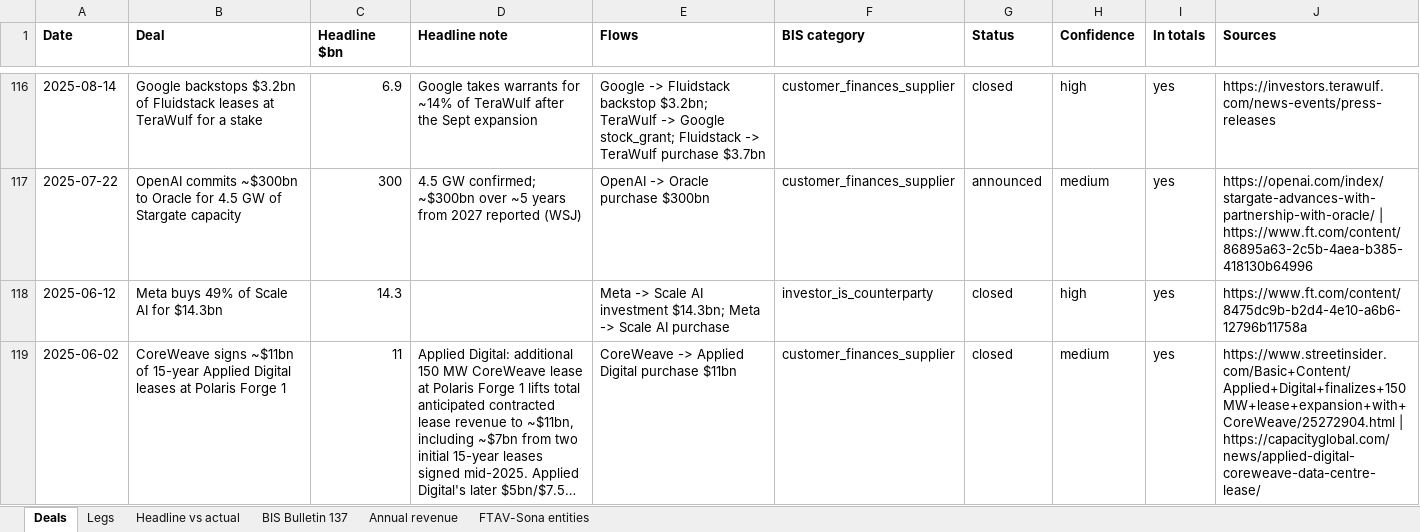
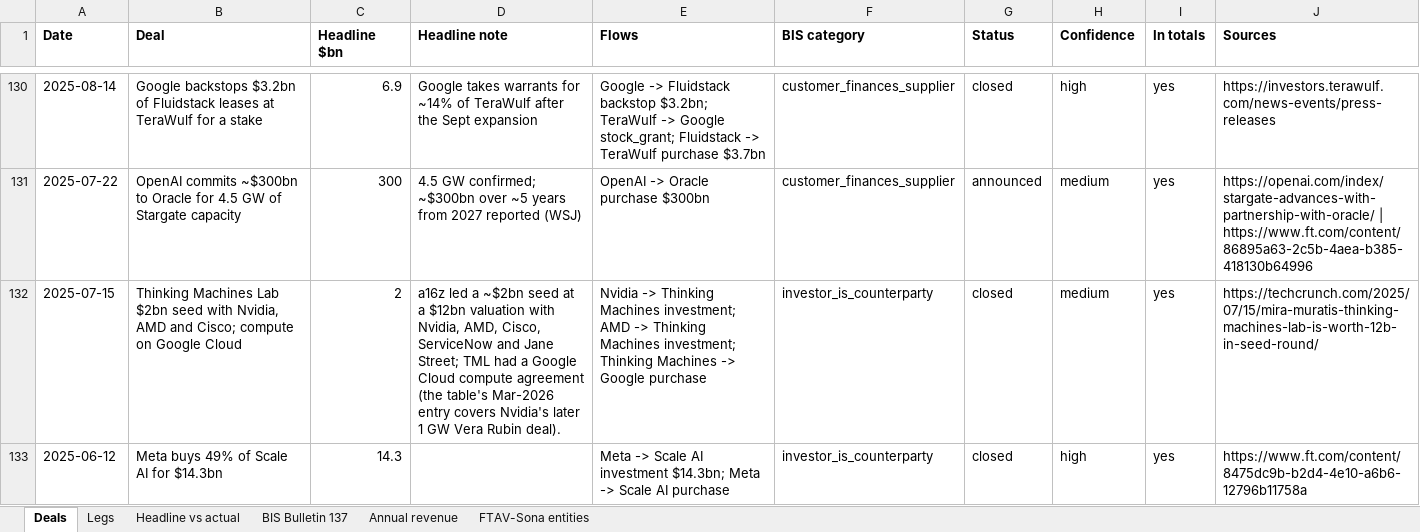
Before and after one commit to Kevin19980730/ai-circular-financing, an Excel workbook: ai_circular_financing.xlsx, sheet Deals, drawn as a sheet; only a part is shown, gaps mark what is left out; the shorter side is filled out with more unchanged rows; long unchanged cells end in …; values as stored, in another font and other column widths than the file's, no borders; the diff covers the shown part only; the diff names each change by its address in the sheet, - before the commit and + after, or states it on an @@ line.

```diff
--- a/ai_circular_financing.xlsx (sheet Deals)
+++ b/ai_circular_financing.xlsx (sheet Deals)
+row 132: 2025-07-15 | Thinking Machines Lab $2bn seed with Nvidia, AMD and Cisco; compute on Google Cloud | 2 | a16z led a ~$2bn seed at a $12bn valuation with Nvidia, AMD, Cisco, ServiceNow and Jane Street; TML had a Google Cloud compute agreement (the table's Mar-2026 entry covers Nvidia's later 1 GW Vera Rubin deal). | Nvidia -> Thinking Machines investment; AMD -> Thinking Machines investment; Thinking Machines -> Google purchase | investor_is_counterparty | closed | medium | yes | https://techcrunch.com/2025/07/15/mira-muratis-thinking-machines-lab-is-worth-12b-in-seed-round/
```
Also changed, not shown: 21 added rows and 22 edited cells elsewhere in this sheet, sheet Legs, 5 other files.
